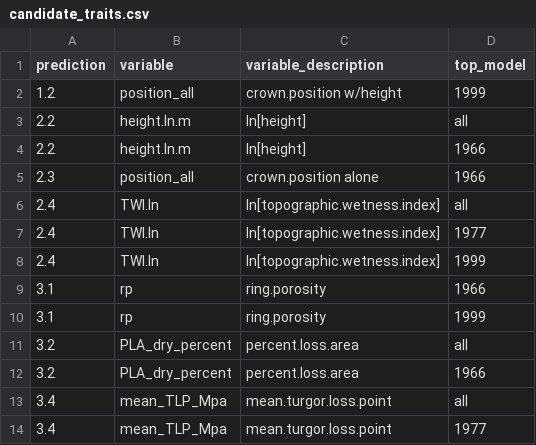
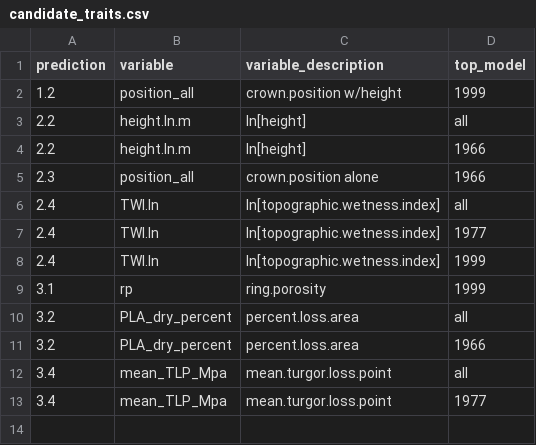
Before and after one commit to SCBI-ForestGEO/McGregor_climate-sensitivity-variation, a CSV file: manuscript/tables_figures/candidate_traits.csv, drawn as a sheet; the diff names each change by its address in the sheet, - before the commit and + after, or states it on an @@ line.

```diff
--- a/manuscript/tables_figures/candidate_traits.csv
+++ b/manuscript/tables_figures/candidate_traits.csv
-row 9: 3.1 | rp | ring.porosity | 1966
```
Also changed, not shown: manuscript/tables_figures/tested_traits_best.csv, manuscript/tables_figures/tested_traits_best_coeff.csv, 4 other files.
